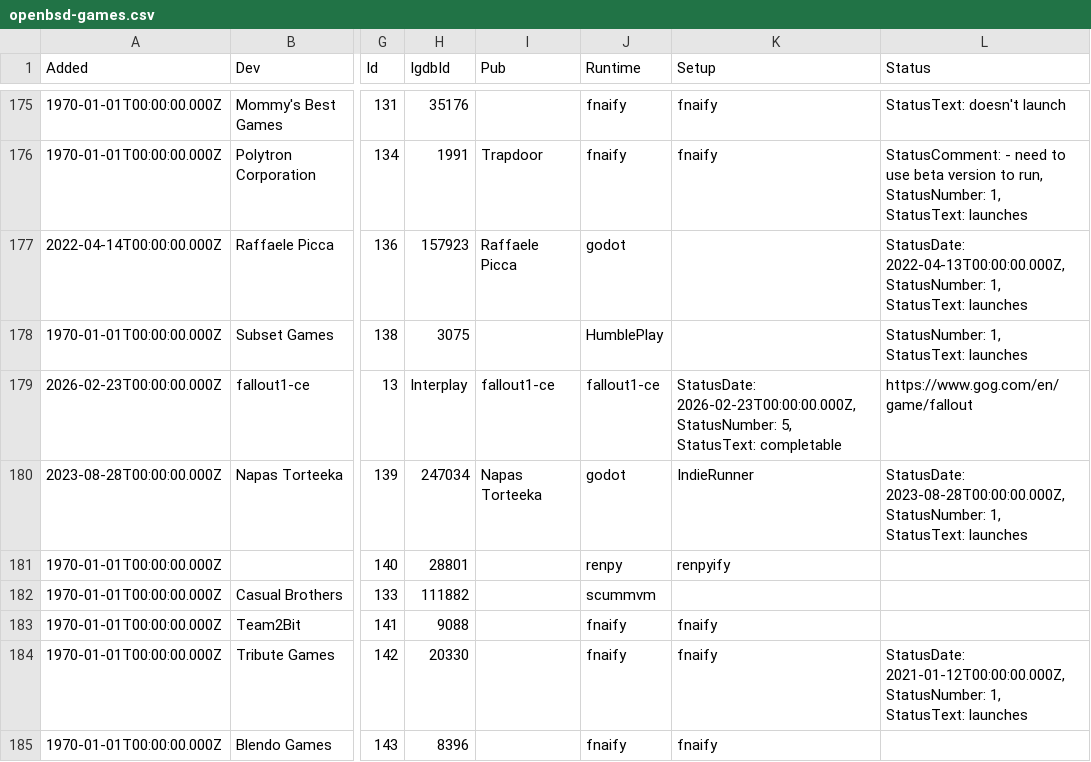
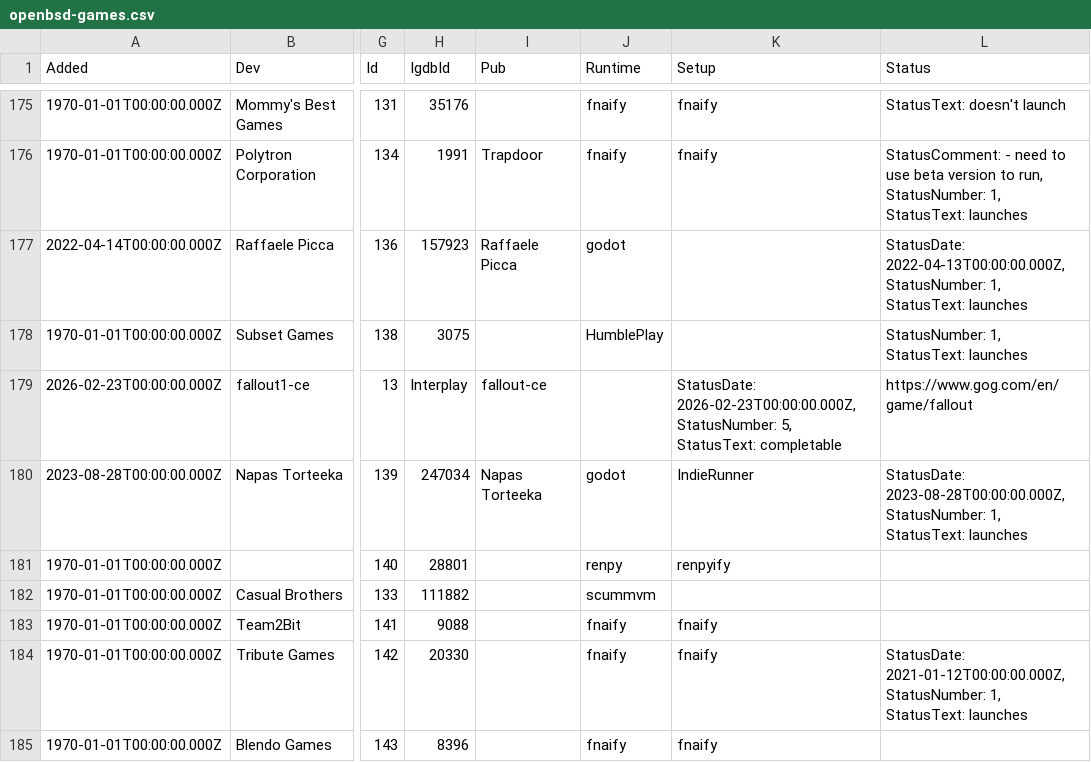
Before and after one commit to playonbsd/OpenBSD-Games-Database, a CSV file: openbsd-games.csv, drawn as a sheet; only a part is shown, gaps mark what is left out; the diff names each change by its address in the sheet, - before the commit and + after, or states it on an @@ line.

Commit message:
fix Setup and Runtime for Fallout

```diff
--- a/openbsd-games.csv
+++ b/openbsd-games.csv
-I179 (Pub): fallout1-ce
+I179 (Pub): fallout-ce
-J179 (Runtime): fallout1-ce
+J179 (Runtime): (empty)
```
Also changed, not shown: 3 other files.
